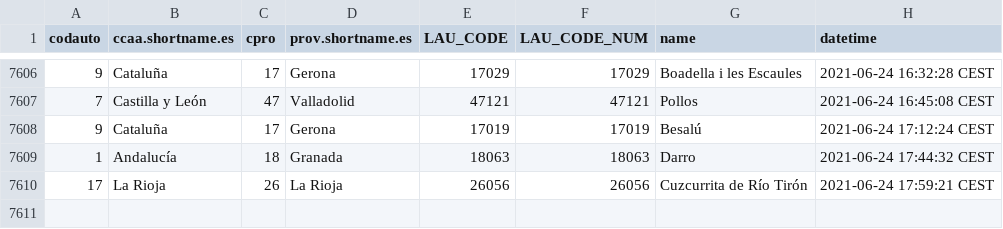
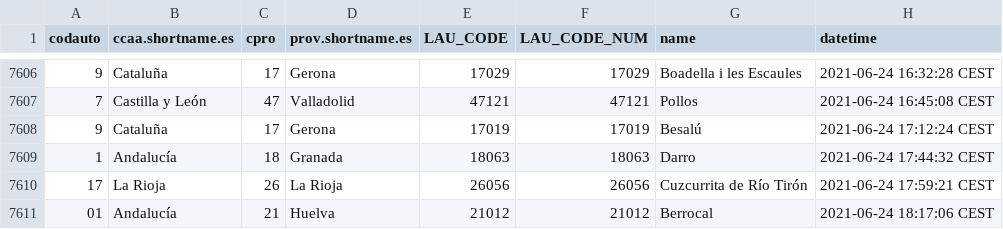
Before and after one commit to dieghernan/spain-munic-bot, a CSV file: assets/datalog.csv, drawn as a sheet; only a part is shown, gaps mark what is left out.

```diff
--- a/assets/datalog.csv
+++ b/assets/datalog.csv
@@ -7610 +7610,2 @@
 "17","La Rioja","26","La Rioja","26056",26056,"Cuzcurrita de Río Tirón","2021-06-24 17:59:21 CEST"
+"01","Andalucía","21","Huelva","21012",21012,"Berrocal","2021-06-24 18:17:06 CEST"
```
Also changed, not shown: 7 other files.
